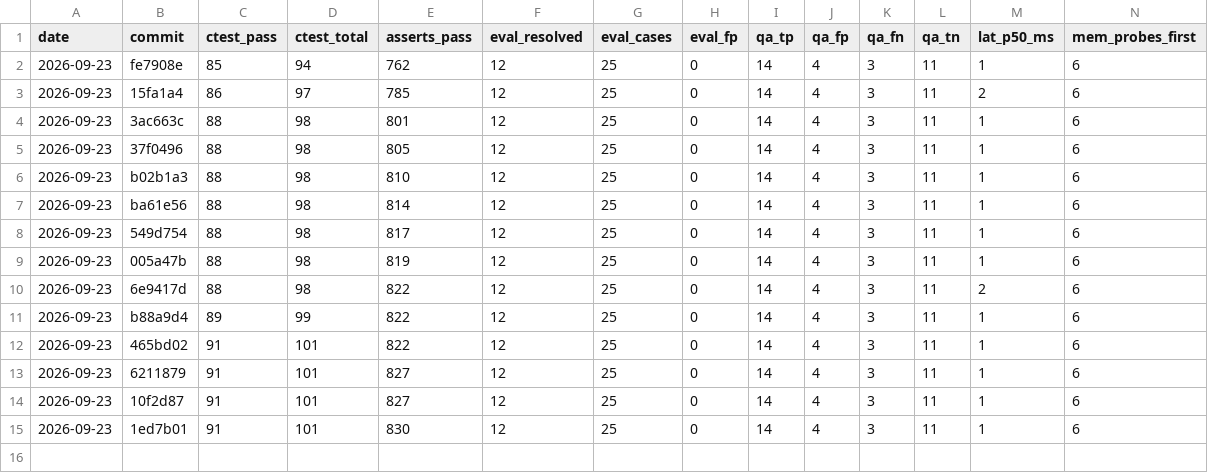
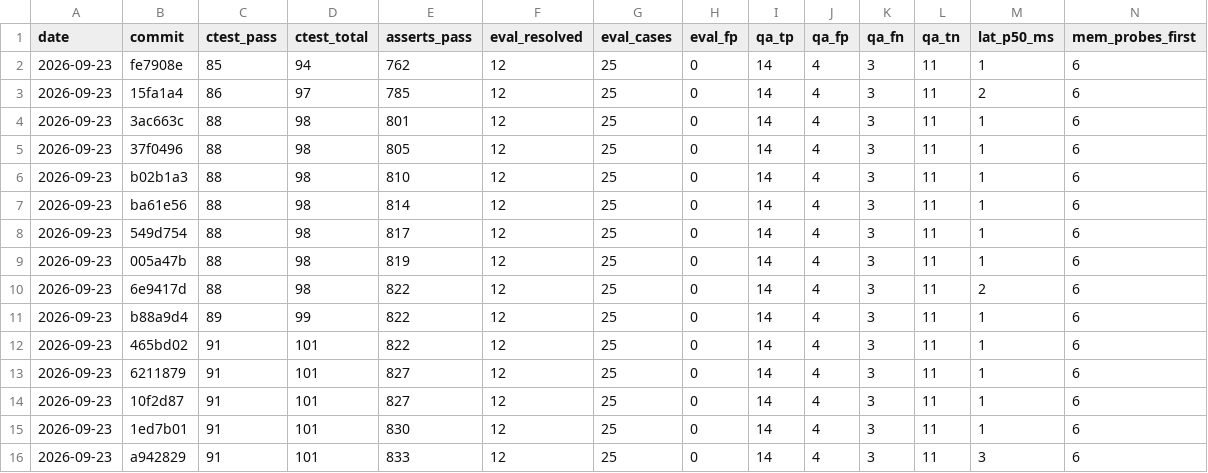
Before and after one commit to FiveTechSoft/symbols, a CSV file: tools/metrics_history.csv, drawn as a sheet; only a part is shown; rows hold the shown columns only; the diff names each change by its address in the sheet, - before the commit and + after, or states it on an @@ line.

```diff
--- a/tools/metrics_history.csv
+++ b/tools/metrics_history.csv
+row 16: 2026-09-23 | a942829 | 91 | 101 | 833 | 12 | 25 | 0 | 14 | 4 | 3 | 11 | 3 | 6
```
Also changed, not shown: tools/metrics/declared_rules.tsv, 4 other files.
